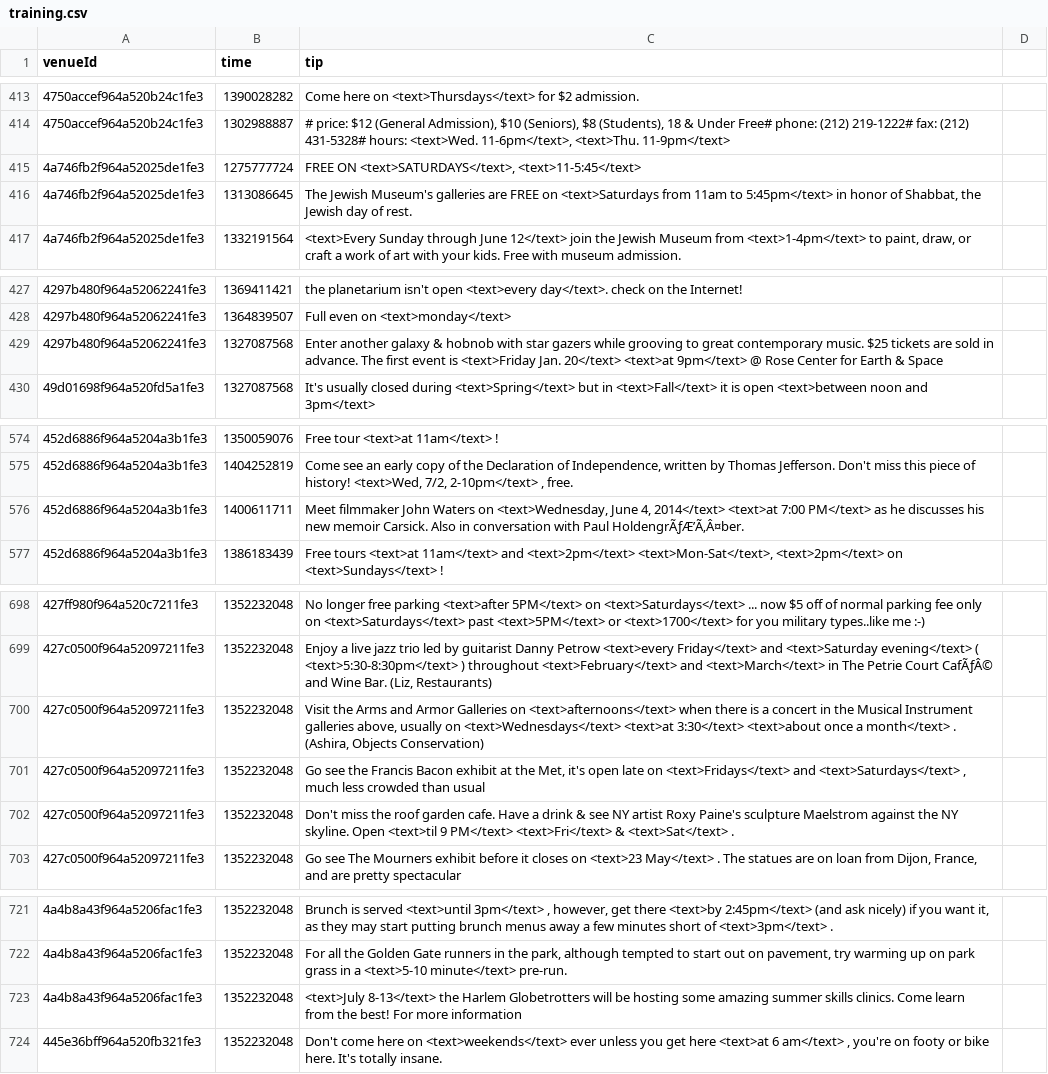
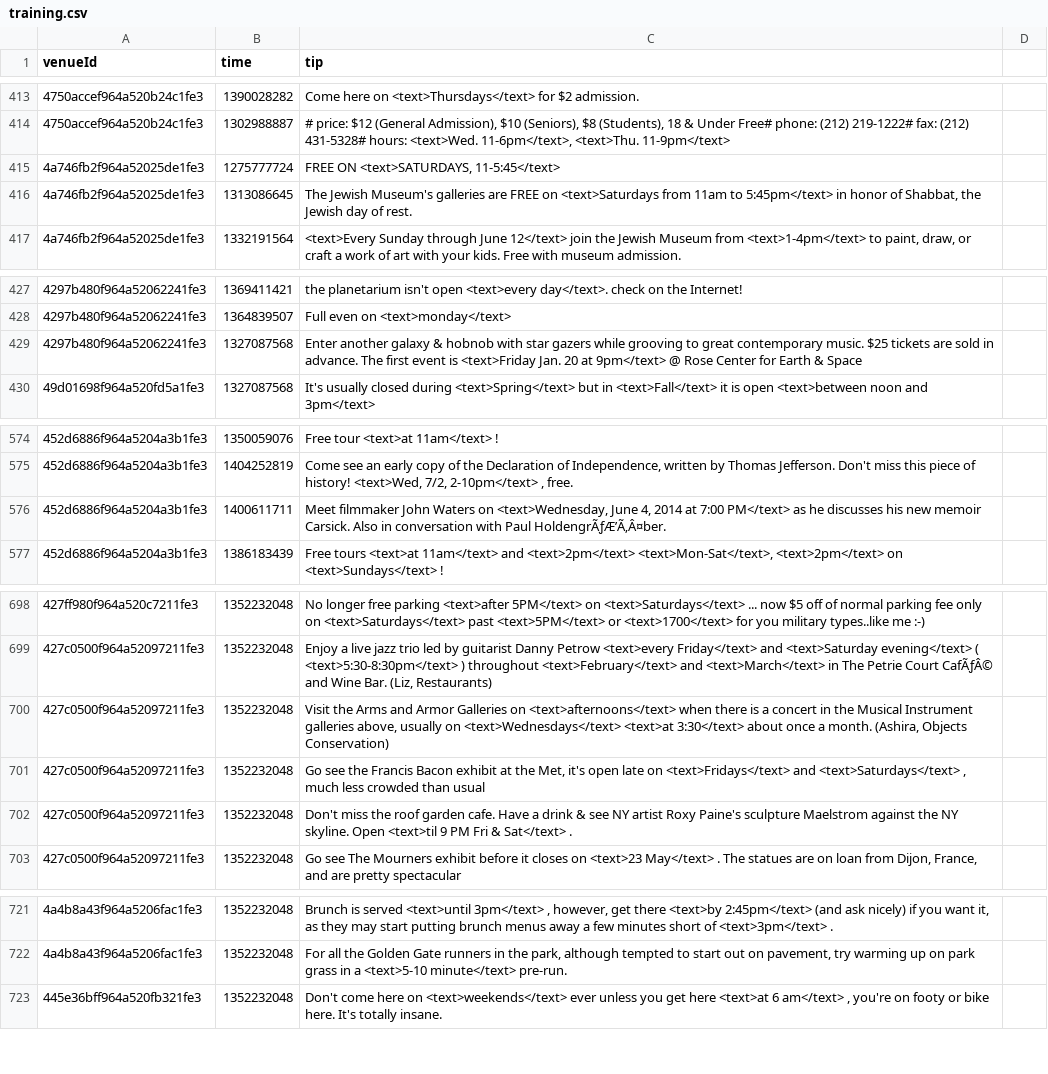
Before and after one commit to digamma-ai/timeextractor, a CSV file: nlpTravelPlannerReviewAnalyzer/src/main/resources/training.csv, drawn as a sheet; only a part is shown, gaps mark what is left out; the diff covers the shown part only.

```diff
--- a/nlpTravelPlannerReviewAnalyzer/src/main/resources/training.csv
+++ b/nlpTravelPlannerReviewAnalyzer/src/main/resources/training.csv
@@ -414,3 +414,3 @@ venueId,time,tip
 4750accef964a520b24c1fe3,1302988887,"# price: $12 (General Admission), $10 (Seniors), $8 (Students), 18 & Under Free# phone: (212) 219-1222# fax: (212) 431-5328# hours: <text>Wed. 11-6pm</text>, <text>Thu. 11-9pm</text>"
-4a746fb2f964a52025de1fe3,1275777724,"FREE ON <text>SATURDAYS</text>, <text>11-5:45</text>"
+4a746fb2f964a52025de1fe3,1275777724,"FREE ON <text>SATURDAYS, 11-5:45</text>"
 4a746fb2f964a52025de1fe3,1313086645,"The Jewish Museum's galleries are FREE on <text>Saturdays from 11am to 5:45pm</text> in honor of Shabbat, the Jewish day of rest."
@@ -428,3 +428,3 @@ venueId,time,tip
 4297b480f964a52062241fe3,1364839507,Full even on <text>monday</text>
-4297b480f964a52062241fe3,1327087568,"Enter another galaxy & hobnob with star gazers while grooving to great contemporary music. $25 tickets are sold in advance. The first event is <text>Friday Jan. 20</text> <text>at 9pm</text> @ Rose Center for Earth & Space"
+4297b480f964a52062241fe3,1327087568,"Enter another galaxy & hobnob with star gazers while grooving to great contemporary music. $25 tickets are sold in advance. The first event is <text>Friday Jan. 20 at 9pm</text> @ Rose Center for Earth & Space"
 49d01698f964a520fd5a1fe3,1327087568,It's usually closed during <text>Spring</text> but in <text>Fall</text> it is open <text>between noon and 3pm</text>
@@ -575,3 +575,3 @@ venueId,time,tip
 452d6886f964a5204a3b1fe3,1404252819,"Come see an early copy of the Declaration of Independence, written by Thomas Jefferson. Don't miss this piece of history! <text>Wed, 7/2, 2-10pm</text> , free."
-452d6886f964a5204a3b1fe3,1400611711,"Meet filmmaker John Waters on <text>Wednesday, June 4, 2014</text> <text>at 7:00 PM</text> as he discusses his new memoir Carsick. Also in conversation with Paul HoldengrÃƒÆ’Ã‚Â¤ber."
+452d6886f964a5204a3b1fe3,1400611711,"Meet filmmaker John Waters on <text>Wednesday, June 4, 2014 at 7:00 PM</text> as he discusses his new memoir Carsick. Also in conversation with Paul HoldengrÃƒÆ’Ã‚Â¤ber."
 452d6886f964a5204a3b1fe3,1386183439,"Free tours <text>at 11am</text> and <text>2pm</text> <text>Mon-Sat</text>, <text>2pm</text> on <text>Sundays</text> !"
@@ -699,5 +699,5 @@ venueId,time,tip
 427c0500f964a52097211fe3,1352232048,"Enjoy a live jazz trio led by guitarist Danny Petrow <text>every Friday</text> and <text>Saturday evening</text> ( <text>5:30-8:30pm</text> ) throughout <text>February</text> and <text>March</text> in The Petrie Court CafÃƒÂ© and Wine Bar. (Liz, Restaurants)"
-427c0500f964a52097211fe3,1352232048,"Visit the Arms and Armor Galleries on <text>afternoons</text> when there is a concert in the Musical Instrument galleries above, usually on <text>Wednesdays</text> <text>at 3:30</text> <text>about once a month</text> . (Ashira, Objects Conservation)"
+427c0500f964a52097211fe3,1352232048,"Visit the Arms and Armor Galleries on <text>afternoons</text> when there is a concert in the Musical Instrument galleries above, usually on <text>Wednesdays</text> <text>at 3:30</text> about once a month. (Ashira, Objects Conservation)"
 427c0500f964a52097211fe3,1352232048,"Go see the Francis Bacon exhibit at the Met, it's open late on <text>Fridays</text> and <text>Saturdays</text> , much less crowded than usual"
-427c0500f964a52097211fe3,1352232048,"Don't miss the roof garden cafe. Have a drink & see NY artist Roxy Paine's sculpture Maelstrom against the NY skyline. Open <text>til 9 PM</text> <text>Fri</text> & <text>Sat</text> ."
+427c0500f964a52097211fe3,1352232048,"Don't miss the roof garden cafe. Have a drink & see NY artist Roxy Paine's sculpture Maelstrom against the NY skyline. Open <text>til 9 PM Fri & Sat</text> ."
 427c0500f964a52097211fe3,1352232048,"Go see The Mourners exhibit before it closes on <text>23 May</text> . The statues are on loan from Dijon, France, and are pretty spectacular"
@@ -722,3 +722,2 @@ venueId,time,tip
 4a4b8a43f964a5206fac1fe3,1352232048,"For all the Golden Gate runners in the park, although tempted to start out on pavement, try warming up on park grass in a <text>5-10 minute</text> pre-run."
-4a4b8a43f964a5206fac1fe3,1352232048,"<text>July 8-13</text> the Harlem Globetrotters will be hosting some amazing summer skills clinics. Come learn from the best! For more information"
 445e36bff964a520fb321fe3,1352232048,"Don't come here on <text>weekends</text> ever unless you get here <text>at 6 am</text> , you're on footy or bike here. It's totally insane."
```
Also changed, not shown: 3 edited cells elsewhere in this file, 23 other files.
